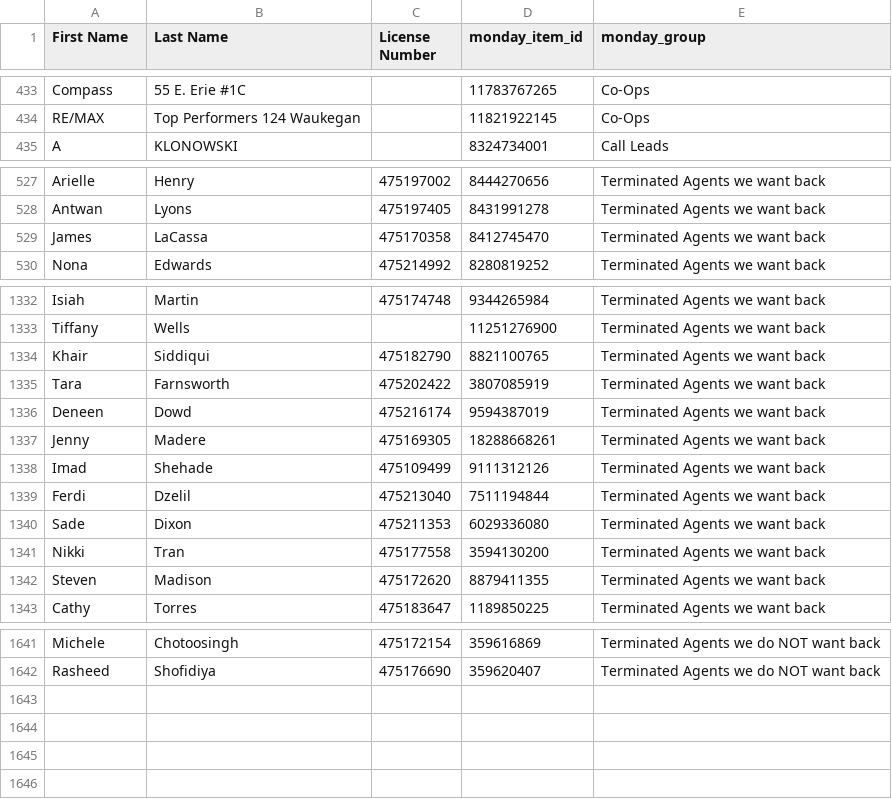
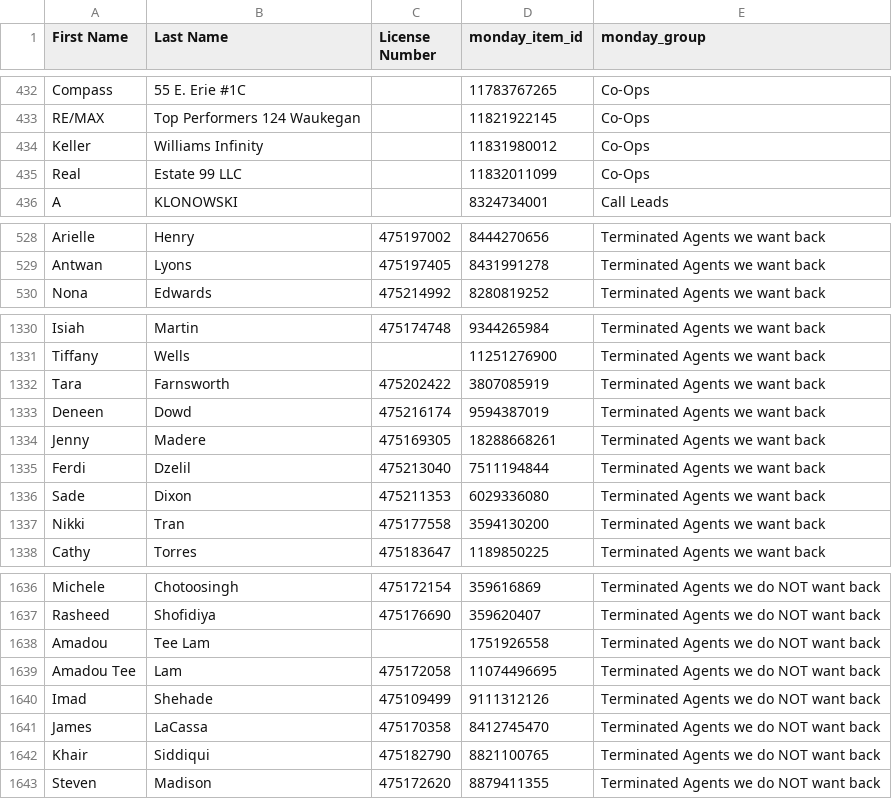
Before and after one commit to delfinparis/kha-agent-renewal-project, a CSV file: agents_need_renewal.csv, drawn as a sheet; only a part is shown, gaps mark what is left out; removed rows and columns are numbered as before the commit, all else as after; the diff covers the shown part only; the diff names each change by its address in the sheet, - before the commit and + after, or states it on an @@ line.

```diff
--- a/agents_need_renewal.csv
+++ b/agents_need_renewal.csv
+row 434: Keller | Williams Infinity |  | 11831980012 | Co-Ops
+row 435: Real | Estate 99 LLC |  | 11832011099 | Co-Ops
-row 529: James | LaCassa | 475170358 | 8412745470 | Terminated Agents we want back
-row 1334: Khair | Siddiqui | 475182790 | 8821100765 | Terminated Agents we want back
-row 1338: Imad | Shehade | 475109499 | 9111312126 | Terminated Agents we want back
-row 1342: Steven | Madison | 475172620 | 8879411355 | Terminated Agents we want back
+row 1638: Amadou | Tee Lam |  | 1751926558 | Terminated Agents we do NOT want back
+row 1639: Amadou Tee | Lam | 475172058 | 11074496695 | Terminated Agents we do NOT want back
+row 1640: Imad | Shehade | 475109499 | 9111312126 | Terminated Agents we do NOT want back
+row 1641: James | LaCassa | 475170358 | 8412745470 | Terminated Agents we do NOT want back
+row 1642: Khair | Siddiqui | 475182790 | 8821100765 | Terminated Agents we do NOT want back
+row 1643: Steven | Madison | 475172620 | 8879411355 | Terminated Agents we do NOT want back
```
Also changed, not shown: 1 added row, 4 removed rows and 4 edited cells elsewhere in this file, 1 other file.
